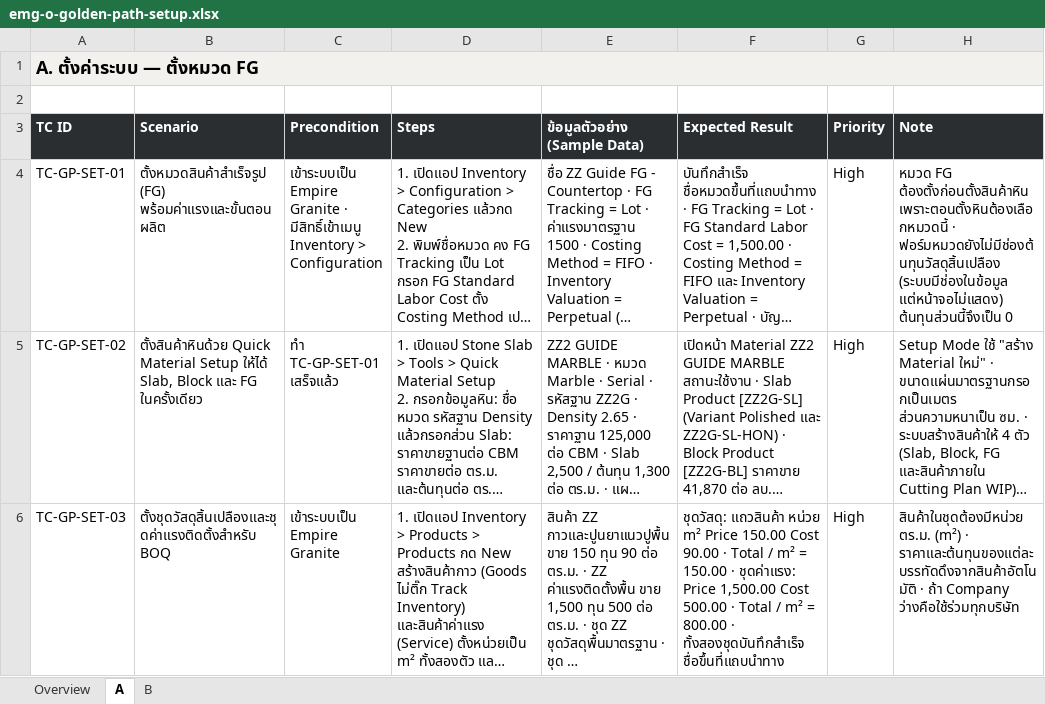
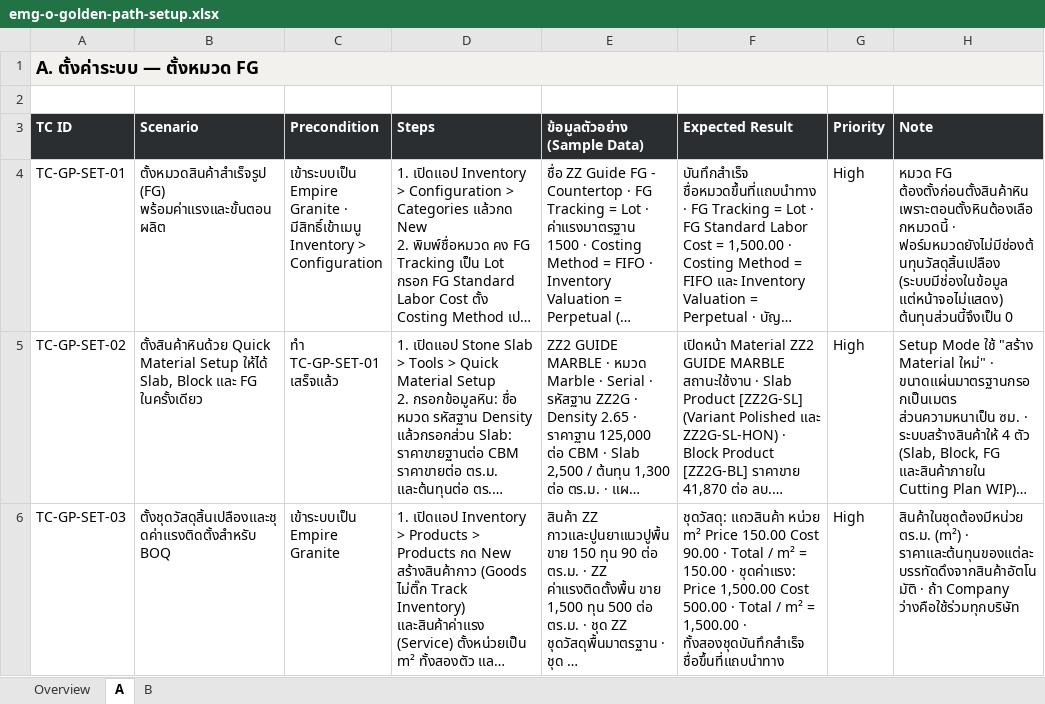
Before and after one commit to soodjarit/emg-o-portal, an Excel workbook: client-docs/test-cases/emg-o-golden-path-setup.xlsx, sheet A, drawn as a sheet; only a part is shown; long unchanged cells end in …; values as stored, in another font and other column widths than the file's, no borders; the diff names each change by its address in the sheet, - before the commit and + after, or states it on an @@ line.

```diff
--- a/client-docs/test-cases/emg-o-golden-path-setup.xlsx (sheet A)
+++ b/client-docs/test-cases/emg-o-golden-path-setup.xlsx (sheet A)
-F6 (Expected Result): …m² = 800.00 · ทั้งสองชุดบันทึกสำเร็จ…
+F6 (Expected Result): …m² = 1,500.00 · ทั้งสองชุดบันทึกสำเร็จ…
```
Also changed, not shown: sheet B, 10 other files.
